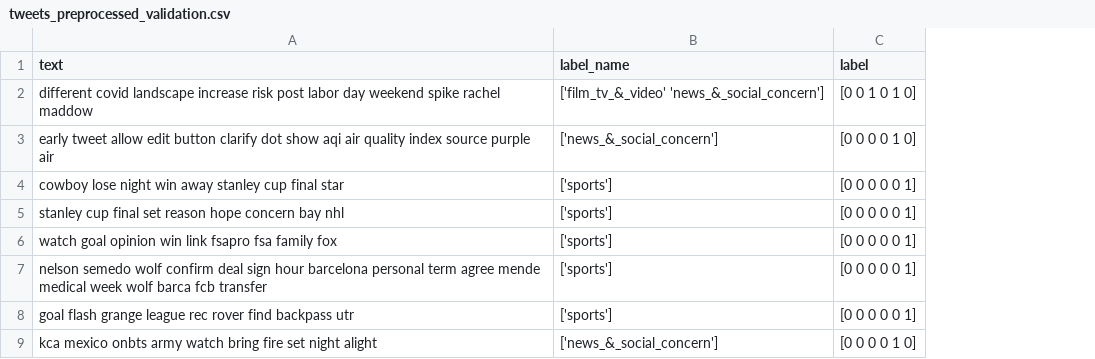
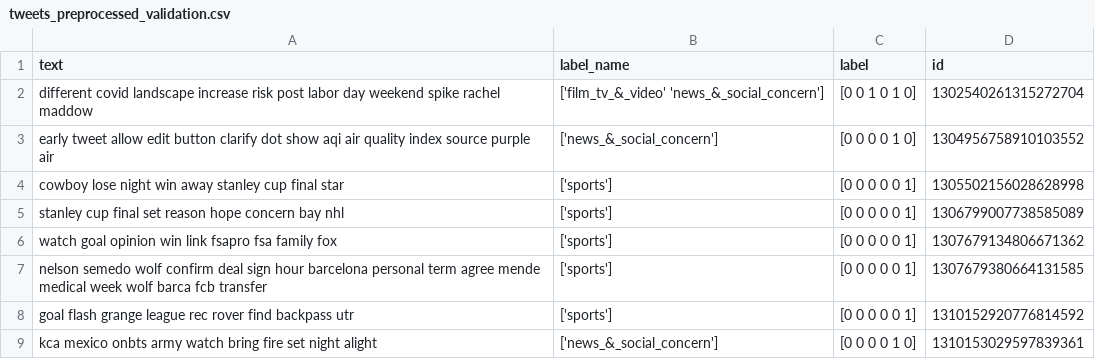
Before and after one commit to justus0306/NLP_25_26, a CSV file: Abgabe/Data/multi_label/tweets_preprocessed_validation.csv, drawn as a sheet; only a part is shown; the diff names each change by its address in the sheet, - before the commit and + after, or states it on an @@ line.

Commit message:
Update: preprocessing with preserved id column, English word filter disabled, CSV exports added

```diff
--- a/Abgabe/Data/multi_label/tweets_preprocessed_validation.csv
+++ b/Abgabe/Data/multi_label/tweets_preprocessed_validation.csv
+column D (id), rows 2-9: 1302540261315272704 | 1304956758910103552 | 1305502156028628998 | 1306799007738585089 | 1307679134806671362 | 1307679380664131585 | 1310152920776814592 | 1310153029597839361
```
Also changed, not shown: Abgabe/Data/single_label/tweets_single_label_validation.csv, 18 other files.
